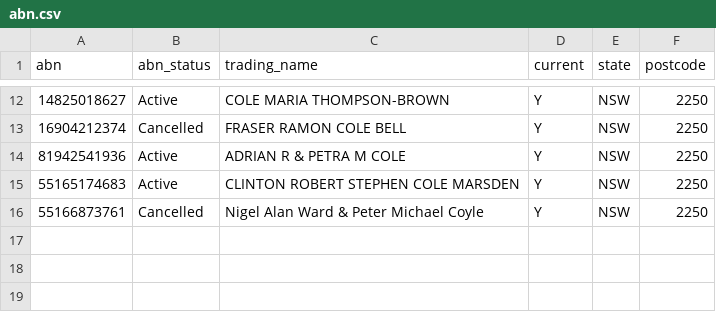
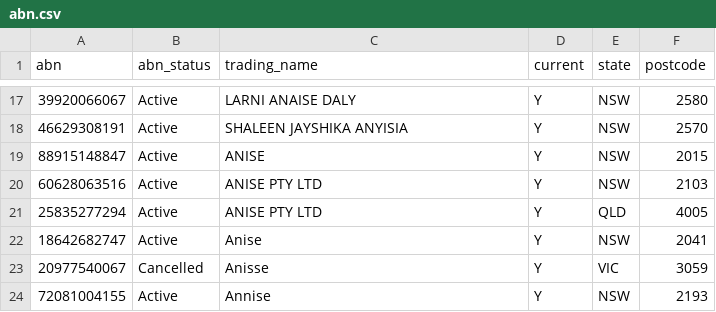
Before and after one commit to JakrapunS/ABNlookup, a CSV file: abn.csv, drawn as a sheet; only a part is shown, gaps mark what is left out; the diff covers the shown part only.

Commit message:
add company name input

```diff
--- a/abn.csv
+++ b/abn.csv
@@ -12,5 +17,8 @@ abn,abn_status,trading_name,current,state,postcode
-14825018627,Active,COLE MARIA THOMPSON-BROWN,Y,NSW,2250
-16904212374,Cancelled,FRASER RAMON COLE BELL,Y,NSW,2250
-81942541936,Active,ADRIAN R & PETRA M COLE,Y,NSW,2250
-55165174683,Active,CLINTON ROBERT STEPHEN COLE MARSDEN,Y,NSW,2250
-55166873761,Cancelled,Nigel Alan Ward & Peter Michael Coyle,Y,NSW,2250
+39920066067,Active,LARNI ANAISE DALY,Y,NSW,2580
+46629308191,Active,SHALEEN JAYSHIKA ANYISIA,Y,NSW,2570
+88915148847,Active,ANISE,Y,NSW,2015
+60628063516,Active,ANISE PTY LTD,Y,NSW,2103
+25835277294,Active,ANISE PTY LTD,Y,QLD,4005
+18642682747,Active,Anise,Y,NSW,2041
+20977540067,Cancelled,Anisse,Y,VIC,3059
+72081004155,Active,Annise,Y,NSW,2193
```
Also changed, not shown: 9 added rows, 4 removed rows and 18 edited cells elsewhere in this file, 1 other file.
